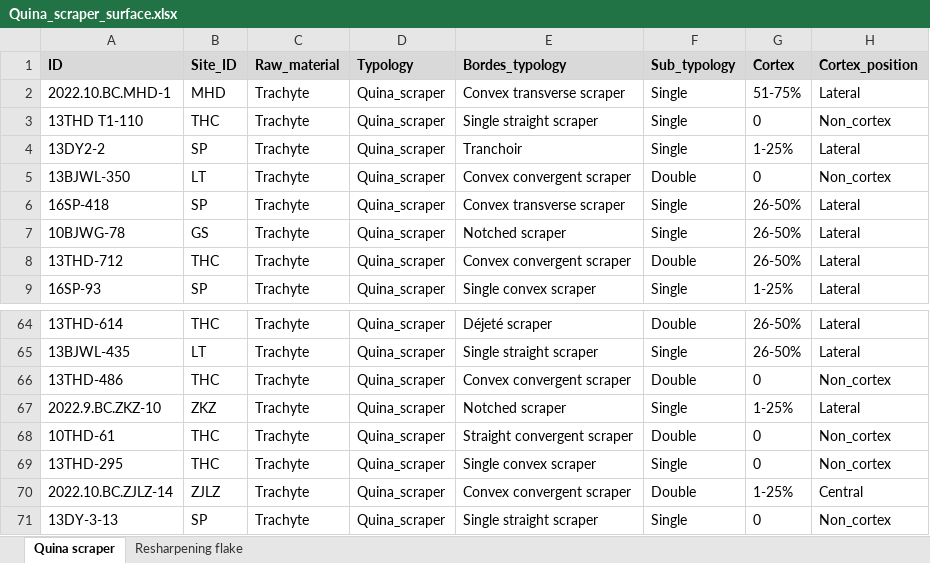
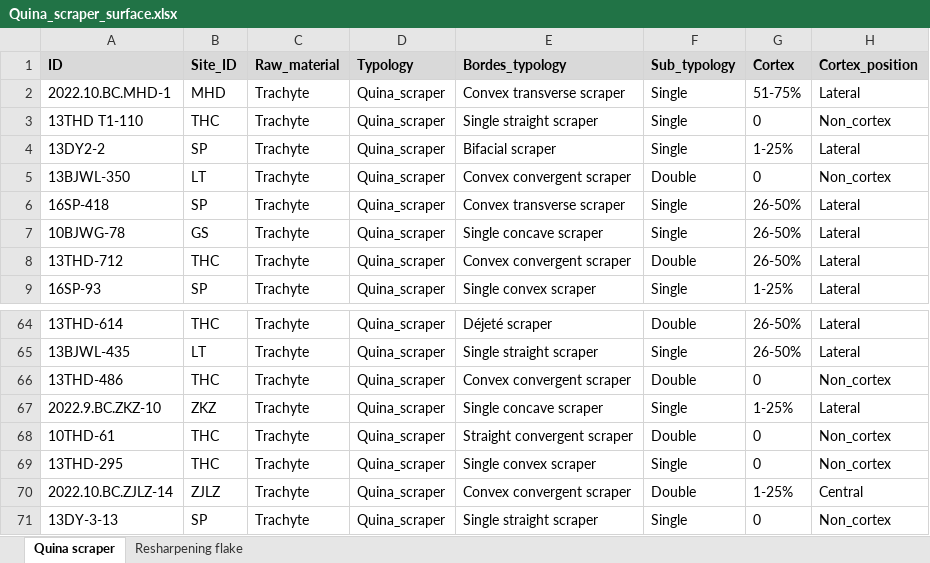
Before and after one commit to PeiyuanXiao/Quina_valleys, an Excel workbook: data/Quina_scraper_surface.xlsx, sheet Quina scraper, drawn as a sheet; only a part is shown, gaps mark what is left out; values as stored, in another font and other column widths than the file's, no borders; the diff names each change by its address in the sheet, - before the commit and + after, or states it on an @@ line.

```diff
--- a/data/Quina_scraper_surface.xlsx (sheet Quina scraper)
+++ b/data/Quina_scraper_surface.xlsx (sheet Quina scraper)
-E4 (Bordes_typology): Tranchoir
+E4 (Bordes_typology): Bifacial scraper
-E7 (Bordes_typology): Notched scraper
+E7 (Bordes_typology): Single concave scraper
-E67 (Bordes_typology): Notched scraper
+E67 (Bordes_typology): Single concave scraper
```
Also changed, not shown: 16 other files.
